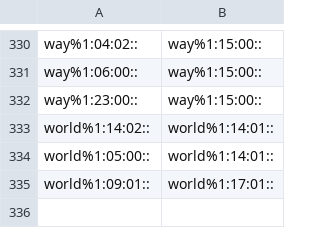
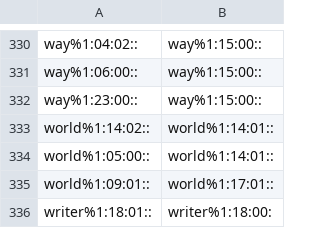
Before and after one commit to aalgirdas/wordnet_onto, a TSV file: synset_to_synset.tsv, drawn as a sheet; only a part is shown, gaps mark what is left out.

Commit message:
Update synset_to_synset.tsv

```diff
--- a/synset_to_synset.tsv
+++ b/synset_to_synset.tsv
@@ -335 +335,2 @@ world%1:05:00::	world%1:14:01::
 world%1:09:01::	world%1:17:01::
+writer%1:18:01::	writer%1:18:00:
```
